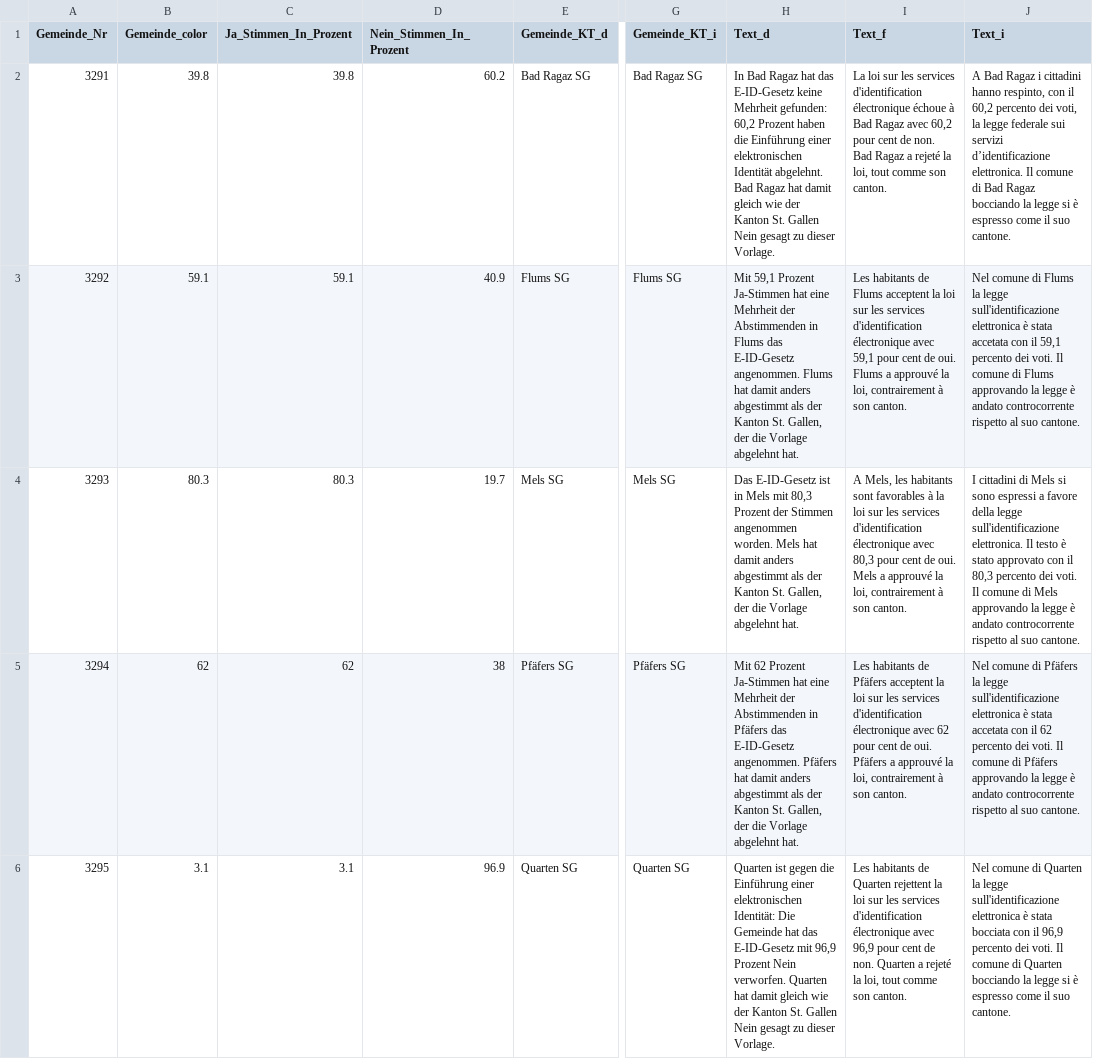
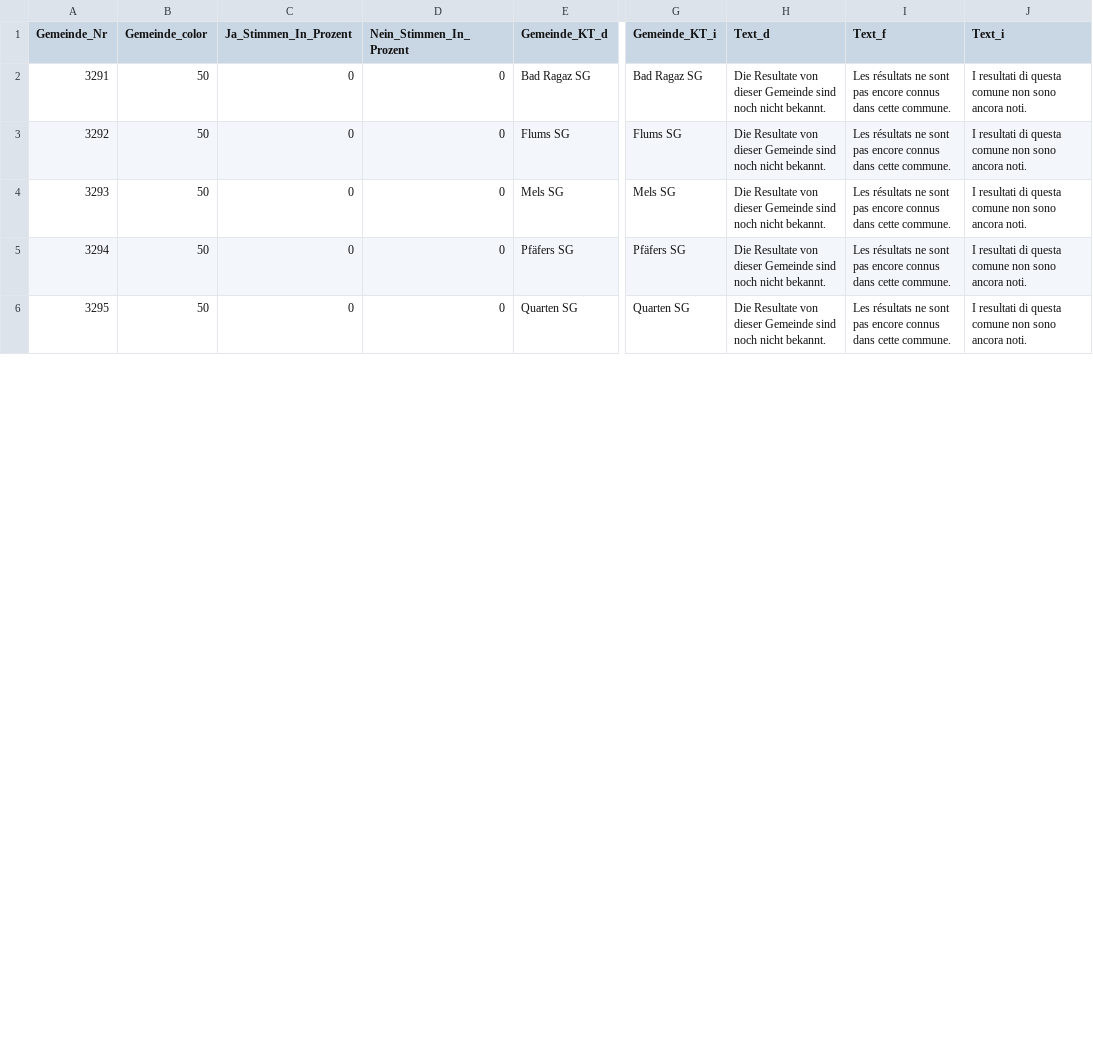
Before and after one commit to awp-finanznachrichten/lena_maerz2021, a CSV file: Output/E-ID-Gesetz_sarganserland_SG.csv, drawn as a sheet; only a part is shown, gaps mark what is left out; the diff covers the shown part only; the diff names each change by its address in the sheet, - before the commit and + after, or states it on an @@ line.

```diff
--- a/Output/E-ID-Gesetz_sarganserland_SG.csv
+++ b/Output/E-ID-Gesetz_sarganserland_SG.csv
-B2 (Gemeinde_color): 39.8
+B2 (Gemeinde_color): 50
-C2 (Ja_Stimmen_In_Prozent): 39.8
+C2 (Ja_Stimmen_In_Prozent): 0
-D2 (Nein_Stimmen_In_Prozent): 60.2
+D2 (Nein_Stimmen_In_Prozent): 0
-H2 (Text_d): In Bad Ragaz hat das E-ID-Gesetz keine Mehrheit gefunden: 60,2 Prozent haben die Einführung einer elektronischen Identität abgelehnt. Bad Ragaz hat damit gleich wie der Kanton St. Gallen Nein gesagt zu dieser Vorlage.
+H2 (Text_d): Die Resultate von dieser Gemeinde sind noch nicht bekannt.
-I2 (Text_f): La loi sur les services d'identification électronique échoue à Bad Ragaz avec 60,2 pour cent de non. Bad Ragaz a rejeté la loi, tout comme son canton.
+I2 (Text_f): Les résultats ne sont pas encore connus dans cette commune.
-J2 (Text_i): A Bad Ragaz i cittadini hanno respinto, con il 60,2 percento dei voti, la legge federale sui servizi d’identificazione elettronica. Il comune di Bad Ragaz bocciando la legge si è espresso come il suo cantone.
+J2 (Text_i): I resultati di questa comune non sono ancora noti.
-B3 (Gemeinde_color): 59.1
+B3 (Gemeinde_color): 50
-C3 (Ja_Stimmen_In_Prozent): 59.1
+C3 (Ja_Stimmen_In_Prozent): 0
-D3 (Nein_Stimmen_In_Prozent): 40.9
+D3 (Nein_Stimmen_In_Prozent): 0
-H3 (Text_d): Mit 59,1 Prozent Ja-Stimmen hat eine Mehrheit der Abstimmenden in Flums das E-ID-Gesetz angenommen. Flums hat damit anders abgestimmt als der Kanton St. Gallen, der die Vorlage abgelehnt hat.
+H3 (Text_d): Die Resultate von dieser Gemeinde sind noch nicht bekannt.
-I3 (Text_f): Les habitants de Flums acceptent la loi sur les services d'identification électronique avec 59,1 pour cent de oui. Flums a approuvé la loi, contrairement à son canton.
+I3 (Text_f): Les résultats ne sont pas encore connus dans cette commune.
-J3 (Text_i): Nel comune di Flums la legge sull'identificazione elettronica è stata accetata con il 59,1 percento dei voti. Il comune di Flums approvando la legge è andato controcorrente rispetto al suo cantone.
+J3 (Text_i): I resultati di questa comune non sono ancora noti.
-B4 (Gemeinde_color): 80.3
+B4 (Gemeinde_color): 50
-C4 (Ja_Stimmen_In_Prozent): 80.3
+C4 (Ja_Stimmen_In_Prozent): 0
-D4 (Nein_Stimmen_In_Prozent): 19.7
+D4 (Nein_Stimmen_In_Prozent): 0
-H4 (Text_d): Das E-ID-Gesetz ist in Mels mit 80,3 Prozent der Stimmen angenommen worden. Mels hat damit anders abgestimmt als der Kanton St. Gallen, der die Vorlage abgelehnt hat.
+H4 (Text_d): Die Resultate von dieser Gemeinde sind noch nicht bekannt.
-I4 (Text_f): A Mels, les habitants sont favorables à la loi sur les services d'identification électronique avec 80,3 pour cent de oui. Mels a approuvé la loi, contrairement à son canton.
+I4 (Text_f): Les résultats ne sont pas encore connus dans cette commune.
-J4 (Text_i): I cittadini di Mels si sono espressi a favore della legge sull'identificazione elettronica. Il testo è stato approvato con il 80,3 percento dei voti. Il comune di Mels approvando la legge è andato controcorrente rispetto al suo cantone.
+J4 (Text_i): I resultati di questa comune non sono ancora noti.
-B5 (Gemeinde_color): 62
+B5 (Gemeinde_color): 50
-C5 (Ja_Stimmen_In_Prozent): 62
+C5 (Ja_Stimmen_In_Prozent): 0
-D5 (Nein_Stimmen_In_Prozent): 38
+D5 (Nein_Stimmen_In_Prozent): 0
-H5 (Text_d): Mit 62 Prozent Ja-Stimmen hat eine Mehrheit der Abstimmenden in Pfäfers das E-ID-Gesetz angenommen. Pfäfers hat damit anders abgestimmt als der Kanton St. Gallen, der die Vorlage abgelehnt hat.
+H5 (Text_d): Die Resultate von dieser Gemeinde sind noch nicht bekannt.
-I5 (Text_f): Les habitants de Pfäfers acceptent la loi sur les services d'identification électronique avec 62 pour cent de oui. Pfäfers a approuvé la loi, contrairement à son canton.
+I5 (Text_f): Les résultats ne sont pas encore connus dans cette commune.
-J5 (Text_i): Nel comune di Pfäfers la legge sull'identificazione elettronica è stata accetata con il 62 percento dei voti. Il comune di Pfäfers approvando la legge è andato controcorrente rispetto al suo cantone.
+J5 (Text_i): I resultati di questa comune non sono ancora noti.
-B6 (Gemeinde_color): 3.1
+B6 (Gemeinde_color): 50
-C6 (Ja_Stimmen_In_Prozent): 3.1
+C6 (Ja_Stimmen_In_Prozent): 0
-D6 (Nein_Stimmen_In_Prozent): 96.9
+D6 (Nein_Stimmen_In_Prozent): 0
-H6 (Text_d): Quarten ist gegen die Einführung einer elektronischen Identität: Die Gemeinde hat das E-ID-Gesetz mit 96,9 Prozent Nein verworfen. Quarten hat damit gleich wie der Kanton St. Gallen Nein gesagt zu dieser Vorlage.
+H6 (Text_d): Die Resultate von dieser Gemeinde sind noch nicht bekannt.
-I6 (Text_f): Les habitants de Quarten rejettent la loi sur les services d'identification électronique avec 96,9 pour cent de non. Quarten a rejeté la loi, tout comme son canton.
+I6 (Text_f): Les résultats ne sont pas encore connus dans cette commune.
-J6 (Text_i): Nel comune di Quarten la legge sull'identificazione elettronica è stata bocciata con il 96,9 percento dei voti. Il comune di Quarten bocciando la legge si è espresso come il suo cantone.
+J6 (Text_i): I resultati di questa comune non sono ancora noti.
```
Also changed, not shown: 18 edited cells elsewhere in this file, Output/E-ID-Gesetz_march_SZ.csv, Output/GE_Coronavirus_dw.csv, 25 other files.
